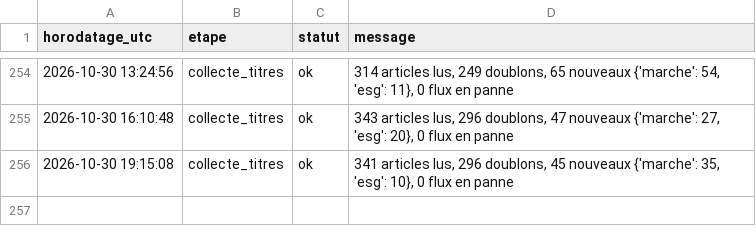
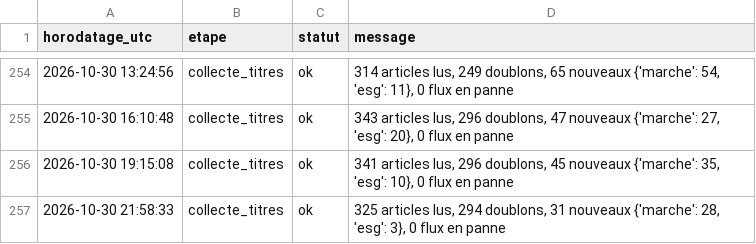
Before and after one commit to Gaaabbb444/contrepoint, a CSV file: data/journal_execution.csv, drawn as a sheet; only a part is shown, gaps mark what is left out; the diff names each change by its address in the sheet, - before the commit and + after, or states it on an @@ line.

```diff
--- a/data/journal_execution.csv
+++ b/data/journal_execution.csv
+row 257: 2026-10-30 21:58:33 | collecte_titres | ok | 325 articles lus, 294 doublons, 31 nouveaux {'marche': 28, 'esg': 3}, 0 flux en panne
```
Also changed, not shown: 1 other file.
